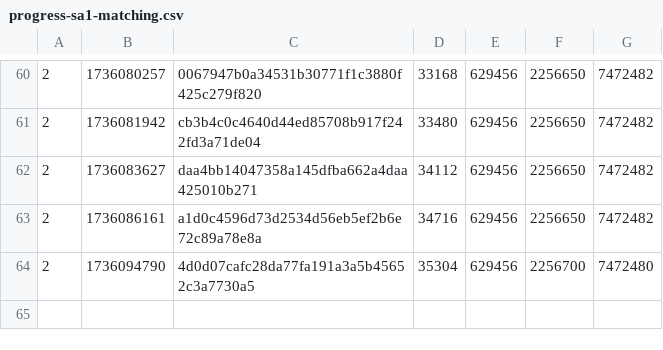
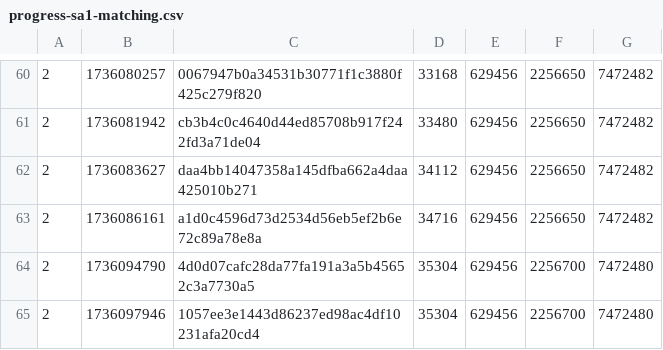
Before and after one commit to SAT-R/sa1, a CSV file: reports/progress-sa1-matching.csv, drawn as a sheet; only a part is shown, gaps mark what is left out.

```diff
--- a/reports/progress-sa1-matching.csv
+++ b/reports/progress-sa1-matching.csv
@@ -64 +64,2 @@
 2,1736094790,4d0d07cafc28da77fa191a3a5b45652c3a7730a5,35304,629456,2256700,7472480
+2,1736097946,1057ee3e1443d86237ed98ac4df10231afa20cd4,35304,629456,2256700,7472480
```
Also changed, not shown: reports/progress-sa1-nonmatching.csv, 1 other file.
